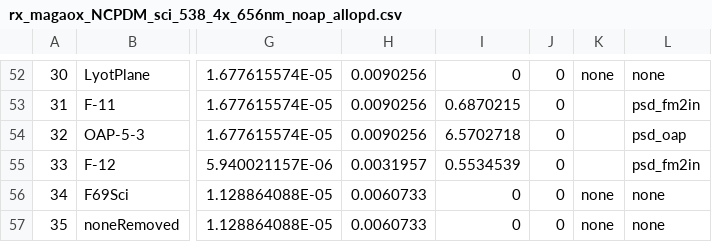
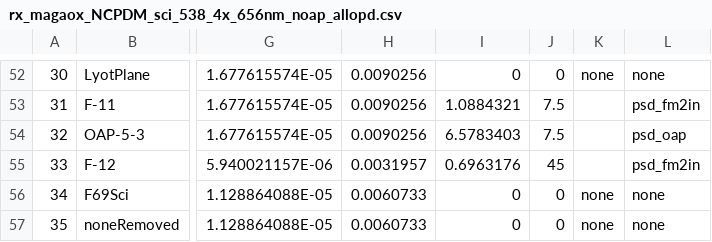
Before and after one commit to magao-x/magaox_poppy, a CSV file: data/rxCSV/rx_magaox_NCPDM_sci_538_4x_656nm_noap_allopd.csv, drawn as a sheet; only a part is shown, gaps mark what is left out; the diff covers the shown part only; the diff names each change by its address in the sheet, - before the commit and + after, or states it on an @@ line.

```diff
--- a/data/rxCSV/rx_magaox_NCPDM_sci_538_4x_656nm_noap_allopd.csv
+++ b/data/rxCSV/rx_magaox_NCPDM_sci_538_4x_656nm_noap_allopd.csv
-I53: 0.6870215
+I53: 1.0884321
-J53:J54: 0
+J53:J54: 7.5
-I54: 6.5702718
+I54: 6.5783403
-I55: 0.5534539
+I55: 0.6963176
-J55: 0
+J55: 45
```
Also changed, not shown: 19 edited cells elsewhere in this file, data/rxCSV/rx_magaox_NCPDM_sci_538_4x_656nm_noap_allopd_openfits.csv, data/rxCSV/rx_magaox_NCPDM_sci_538_4x_656nm_noap_common.csv, 1 other file.
